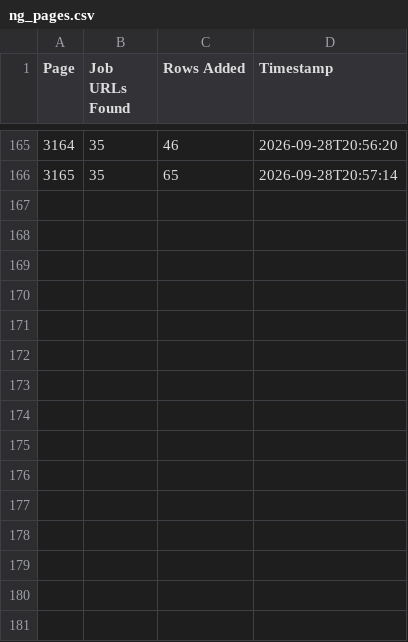
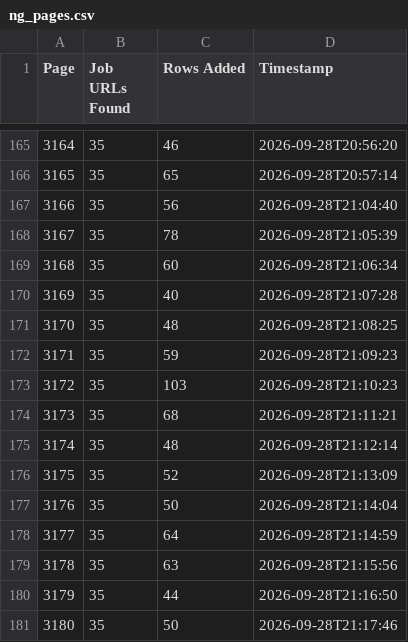
Before and after one commit to liliankason/ng-3001-3500, a CSV file: ng_pages.csv, drawn as a sheet; only a part is shown, gaps mark what is left out.

```diff
--- a/ng_pages.csv
+++ b/ng_pages.csv
@@ -166 +166,16 @@
 3165,35,65,2026-09-28T20:57:14
+3166,35,56,2026-09-28T21:04:40
+3167,35,78,2026-09-28T21:05:39
+3168,35,60,2026-09-28T21:06:34
+3169,35,40,2026-09-28T21:07:28
+3170,35,48,2026-09-28T21:08:25
+3171,35,59,2026-09-28T21:09:23
+3172,35,103,2026-09-28T21:10:23
+3173,35,68,2026-09-28T21:11:21
+3174,35,48,2026-09-28T21:12:14
+3175,35,52,2026-09-28T21:13:09
+3176,35,50,2026-09-28T21:14:04
+3177,35,64,2026-09-28T21:14:59
+3178,35,63,2026-09-28T21:15:56
+3179,35,44,2026-09-28T21:16:50
+3180,35,50,2026-09-28T21:17:46
```
Also changed, not shown: 1 other file.
